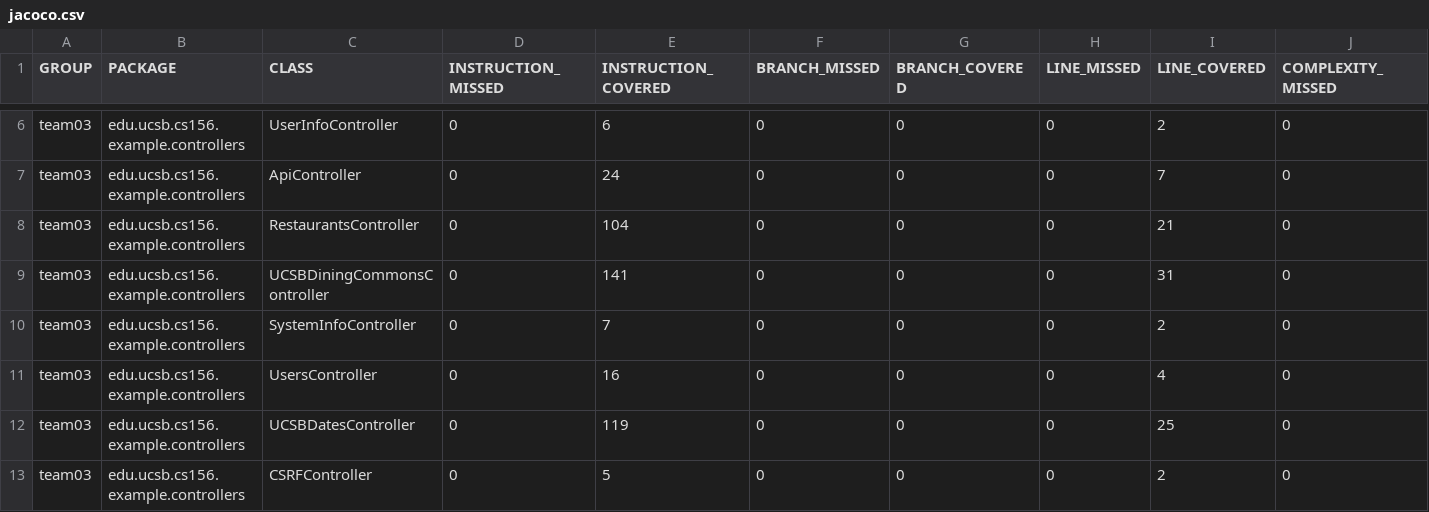
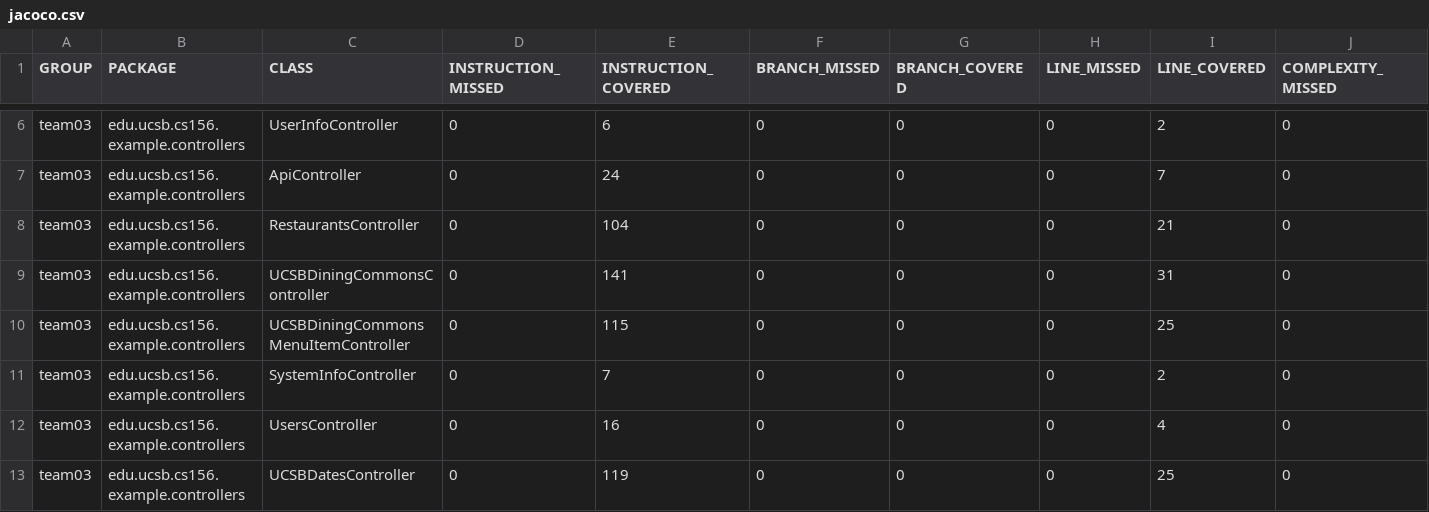
Before and after one commit to ucsb-cs156-s24/team03-s24-5pm-7, a CSV file: jacoco/jacoco.csv, drawn as a sheet; only a part is shown, gaps mark what is left out; the shorter side is filled out with more unchanged rows; rows hold the shown columns only; the diff names each change by its address in the sheet, - before the commit and + after, or states it on an @@ line.

Commit message:
Deploying to gh-pages from @ ucsb-cs156-s24/team03-s24-5pm-7@9398fef98d0a2e79cc54db4b199df7545e23c1e6 🚀

```diff
--- a/jacoco/jacoco.csv
+++ b/jacoco/jacoco.csv
+row 10: team03 | edu.ucsb.cs156.example.controllers | UCSBDiningCommonsMenuItemController | 0 | 115 | 0 | 0 | 0 | 25 | 0
```
Also changed, not shown: 7 other files.
